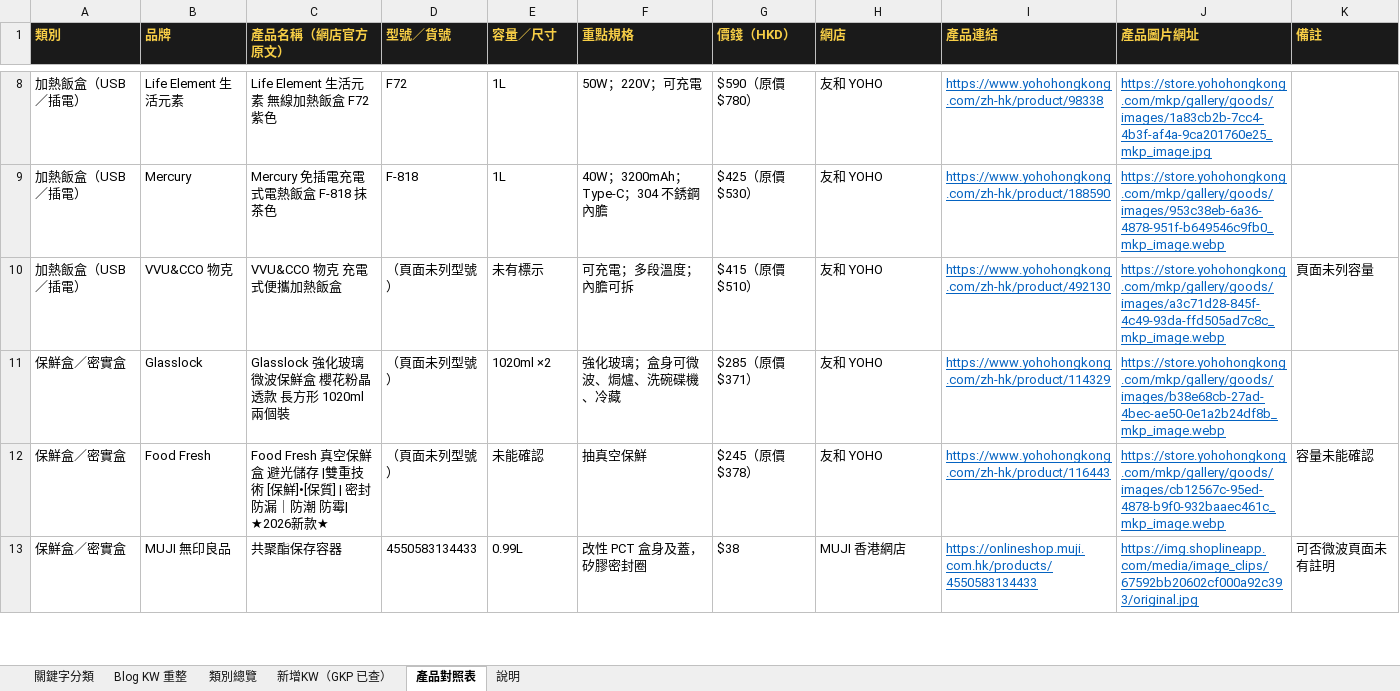
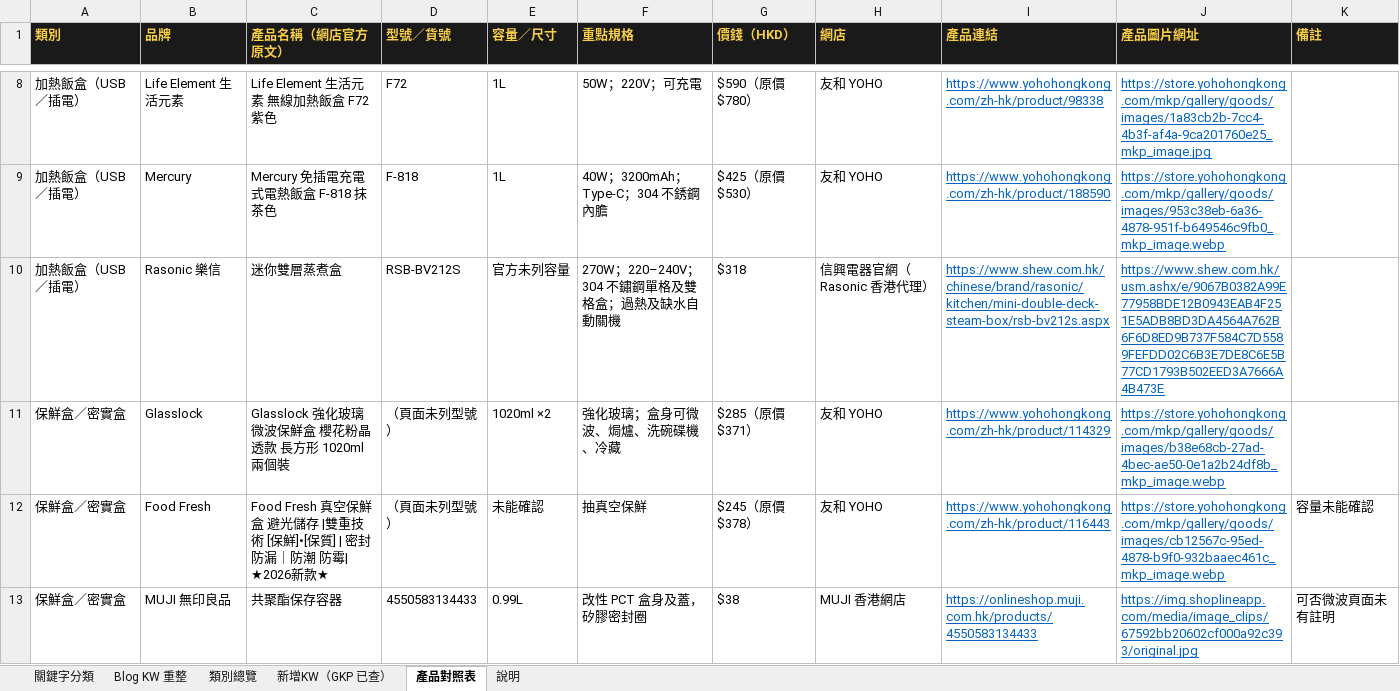
Before and after one commit to expandsolutionshk/kitchenao-edm, an Excel workbook: thermal-lunchbox-blog/保溫保鮮餐具_KW分類_2026-10-28.xlsx, sheet 產品對照表, drawn as a sheet; only a part is shown, gaps mark what is left out; values as stored, in another font and other column widths than the file's, no borders; removed rows and columns are numbered as before the commit, all else as after; the diff names each change by its address in the sheet, - before the commit and + after, or states it on an @@ line.

```diff
--- a/thermal-lunchbox-blog/保溫保鮮餐具_KW分類_2026-10-28.xlsx (sheet 產品對照表)
+++ b/thermal-lunchbox-blog/保溫保鮮餐具_KW分類_2026-10-28.xlsx (sheet 產品對照表)
-row 10: 加熱飯盒（USB／插電） | VVU&CCO 物克 | VVU&CCO 物克 充電式便攜加熱飯盒 | （頁面未列型號） | 未有標示 | 可充電；多段溫度；內膽可拆 | $415（原價 $510） | 友和 YOHO | https://www.yohohongkong.com/zh-hk/product/492130 | https://store.yohohongkong.com/mkp/gallery/goods/images/a3c71d28-845f-4c49-93da-ffd505ad7c8c_mkp_image.webp | 頁面未列容量
+row 10: 加熱飯盒（USB／插電） | Rasonic 樂信 | 迷你雙層蒸煮盒 | RSB-BV212S | 官方未列容量 | 270W；220–240V；304 不鏽鋼單格及雙格盒；過熱及缺水自動關機 | $318 | 信興電器官網（Rasonic 香港代理） | https://www.shew.com.hk/chinese/brand/rasonic/kitchen/mini-double-deck-steam-box/rsb-bv212s.aspx | https://www.shew.com.hk/usm.ashx/e/9067B0382A99E77958BDE12B0943EAB4F251E5ADB8BD3DA4564A762B6F6D8ED9B737F584C7D5589FEFDD02C6B3E7DE8C6E5B77CD1793B502EED3A7666A4B473E
```
Also changed, not shown: 6 other files.
